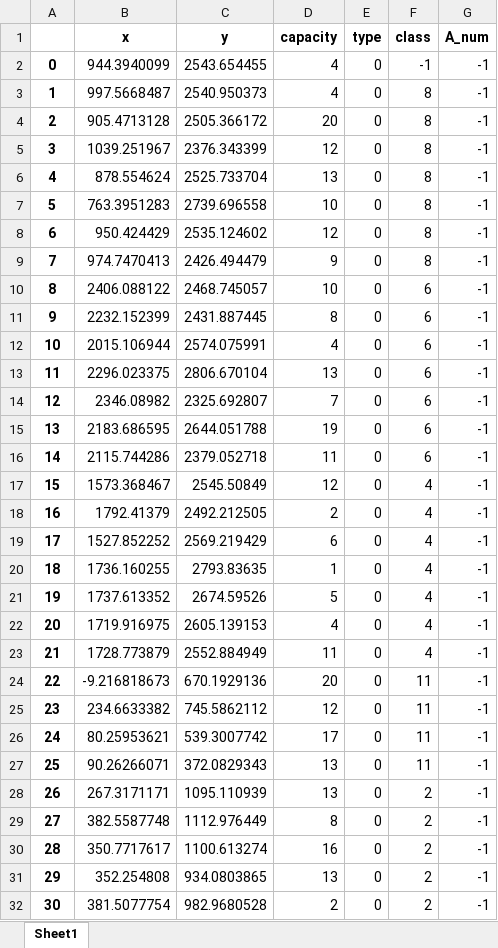
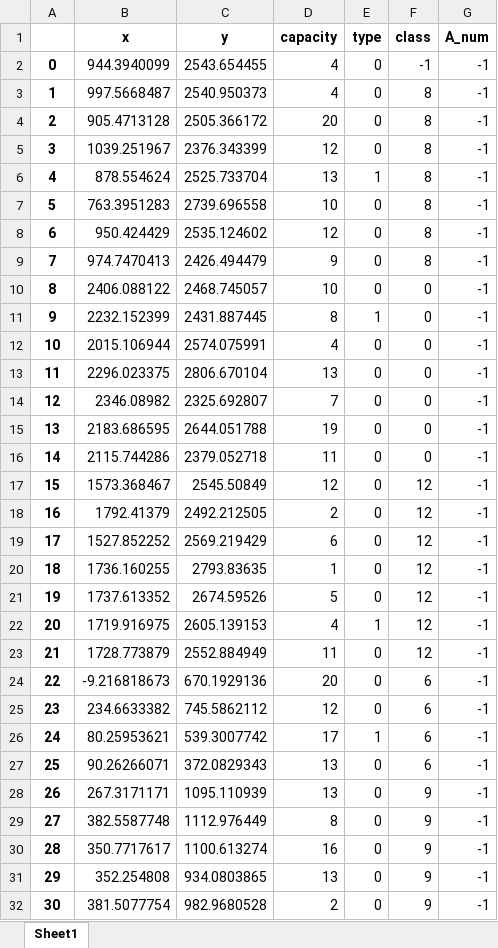
Before and after one commit to Hart-Z/GD, an Excel workbook: Data/LP.xlsx, sheet Sheet1, drawn as a sheet; only a part is shown; values as stored, in another font and other column widths than the file's, no borders; the diff covers the shown part only; the diff names each change by its address in the sheet, - before the commit and + after, or states it on an @@ line.

```diff
--- a/Data/LP.xlsx (sheet Sheet1)
+++ b/Data/LP.xlsx (sheet Sheet1)
-E6 (type): 0
+E6 (type): 1
-F10:F16 (class): 6
+F10:F16 (class): 0
-E11 (type): 0
+E11 (type): 1
-F17:F23 (class): 4
+F17:F23 (class): 12
-E22 (type): 0
+E22 (type): 1
-F24:F27 (class): 11
+F24:F27 (class): 6
-E26 (type): 0
+E26 (type): 1
-F28:F32 (class): 2
+F28:F32 (class): 9
```
Also changed, not shown: 82 edited cells elsewhere in this sheet, Data/HP.xlsx, Data/HP_costmatrix.xlsx, 11 other files.
